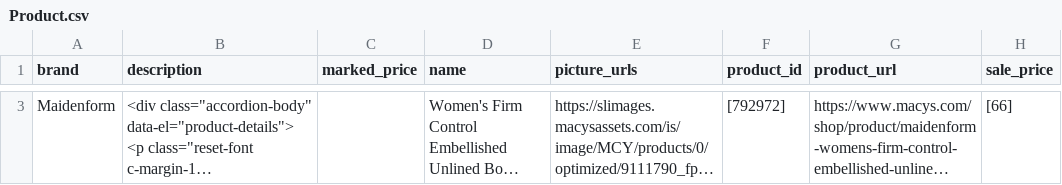
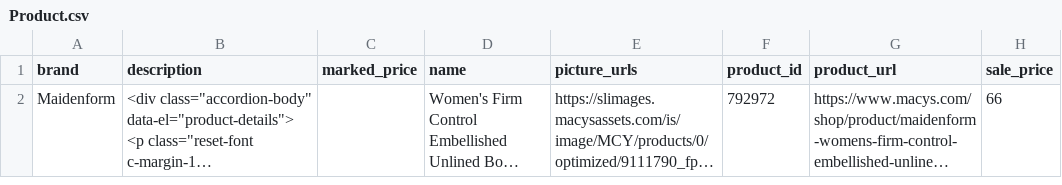
Before and after one commit to Viveckh/QareceWebCrawler, a CSV file: product_scraper/product_scraper/output/Product.csv, drawn as a sheet; only a part is shown, gaps mark what is left out; long unchanged cells end in …; addresses are those after the commit; the diff covers the shown part only; the diff names each change by its address in the sheet, - before the commit and + after, or states it on an @@ line.

Commit message:
adding output processor to some fields so they are not arrays

```diff
--- a/product_scraper/product_scraper/output/Product.csv
+++ b/product_scraper/product_scraper/output/Product.csv
-F2 (product_id): [792972]
+F2 (product_id): 792972
-H2 (sale_price): [66]
+H2 (sale_price): 66
```
Also changed, not shown: 1 added row and 1 removed row elsewhere in this file, 4 other files.
